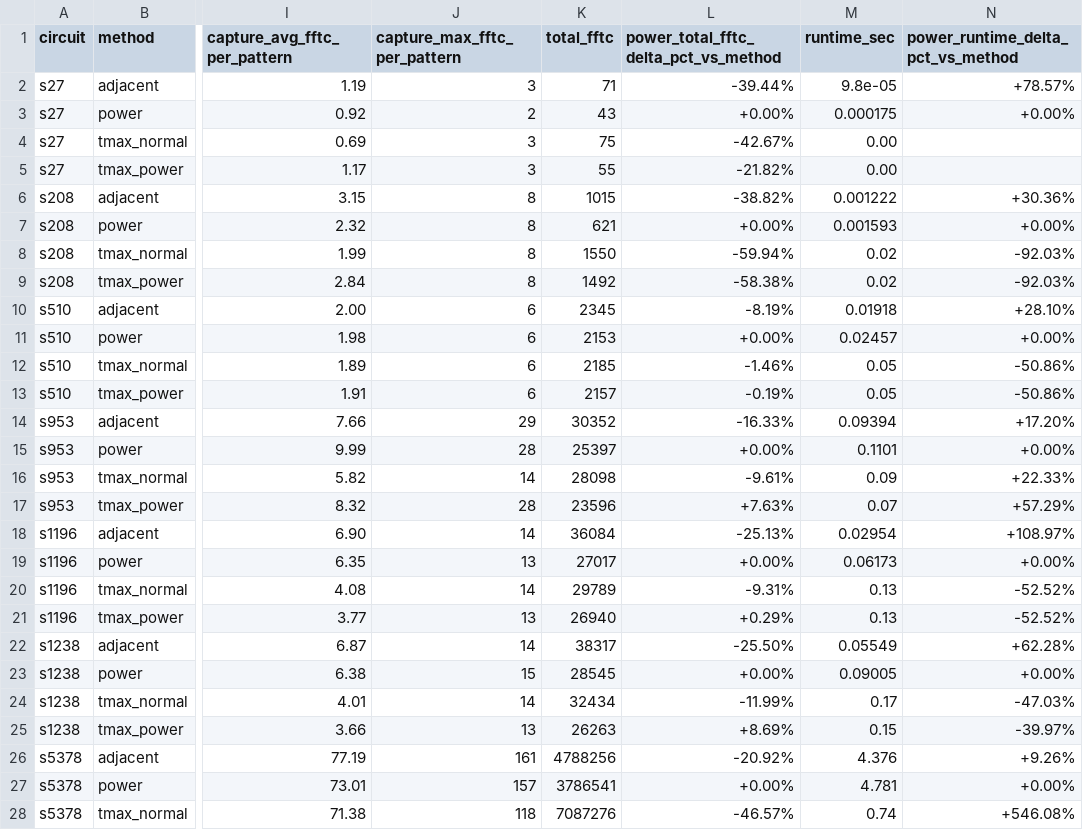
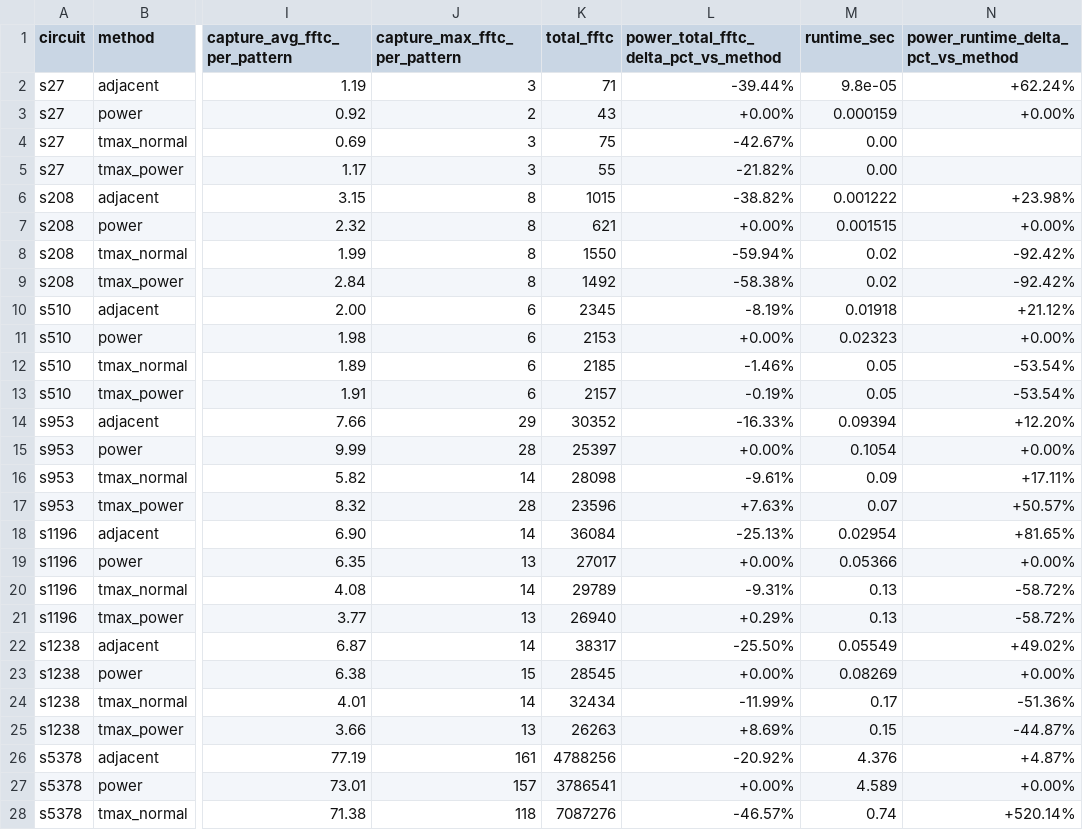
Before and after one commit to jayleesc11/2026_Spring_NTUGIEE_VLSI_Testing_Final_Project, a CSV file: tmax/result_summary.csv, drawn as a sheet; only a part is shown, gaps mark what is left out; the diff covers the shown part only; the diff names each change by its address in the sheet, - before the commit and + after, or states it on an @@ line.

```diff
--- a/tmax/result_summary.csv
+++ b/tmax/result_summary.csv
-N2: +78.57%
+N2: +62.24%
-M3 (runtime_sec): 0.000175
+M3 (runtime_sec): 0.000159
-N6: +30.36%
+N6: +23.98%
-M7 (runtime_sec): 0.001593
+M7 (runtime_sec): 0.001515
-N8:N9: -92.03%
+N8:N9: -92.42%
-N10: +28.10%
+N10: +21.12%
-M11 (runtime_sec): 0.02457
+M11 (runtime_sec): 0.02323
-N12:N13: -50.86%
+N12:N13: -53.54%
-N14: +17.20%
+N14: +12.20%
-M15 (runtime_sec): 0.1101
+M15 (runtime_sec): 0.1054
-N16: +22.33%
+N16: +17.11%
-N17: +57.29%
+N17: +50.57%
-N18: +108.97%
+N18: +81.65%
-M19 (runtime_sec): 0.06173
+M19 (runtime_sec): 0.05366
-N20:N21: -52.52%
+N20:N21: -58.72%
-N22: +62.28%
+N22: +49.02%
-M23 (runtime_sec): 0.09005
+M23 (runtime_sec): 0.08269
-N24: -47.03%
+N24: -51.36%
-N25: -39.97%
+N25: -44.87%
-N26: +9.26%
+N26: +4.87%
-M27 (runtime_sec): 4.781
+M27 (runtime_sec): 4.589
-N28: +546.08%
+N28: +520.14%
```
Also changed, not shown: 21 edited cells elsewhere in this file, 18 other files.
